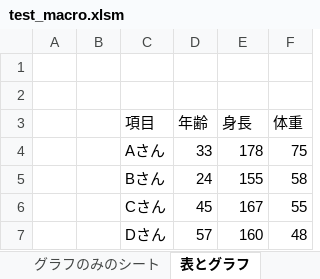
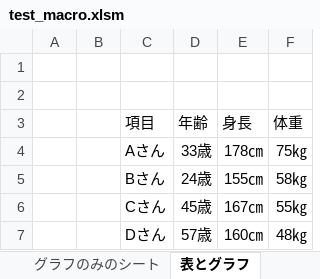
Before and after one commit to Hakeem34/py_mcps, an Excel workbook: sample/test_macro.xlsm, sheet 表とグラフ, drawn as a sheet; values as stored, in another font and other column widths than the file's, no borders; charts and pictures not drawn; the diff names each change by its address in the sheet, - before the commit and + after, or states it on an @@ line.

```diff
--- a/sample/test_macro.xlsm (sheet 表とグラフ)
+++ b/sample/test_macro.xlsm (sheet 表とグラフ)
-D4 (年齢): 33
+D4 (年齢): 33歳
-E4 (身長): 178
+E4 (身長): 178㎝
-F4 (体重): 75
+F4 (体重): 75㎏
-D5 (年齢): 24
+D5 (年齢): 24歳
-E5 (身長): 155
+E5 (身長): 155㎝
-F5 (体重): 58
+F5 (体重): 58㎏
-D6 (年齢): 45
+D6 (年齢): 45歳
-E6 (身長): 167
+E6 (身長): 167㎝
-F6 (体重): 55
+F6 (体重): 55㎏
-D7 (年齢): 57
+D7 (年齢): 57歳
-E7 (身長): 160
+E7 (身長): 160㎝
-F7 (体重): 48
+F7 (体重): 48㎏
```
Also changed, not shown: sheet シート名にコメントを, sheet 名前, other sheet tabs, charts or pictures, 1 other file.
